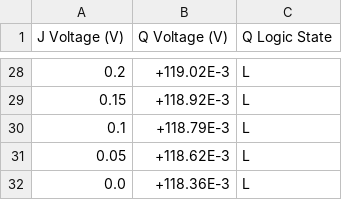
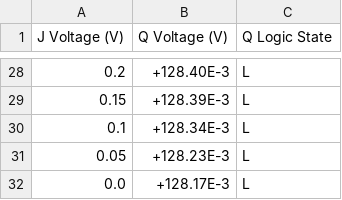
Before and after one commit to JorgeBec/flipflop_characterization_project, a CSV file: voltage_descending_sweep_results.csv, drawn as a sheet; only a part is shown, gaps mark what is left out; the diff covers the shown part only.

```diff
--- a/voltage_descending_sweep_results.csv
+++ b/voltage_descending_sweep_results.csv
@@ -28,5 +28,5 @@ J Voltage (V),Q Voltage (V),Q Logic State
-0.2,+119.02E-3,L
-0.15,+118.92E-3,L
-0.1,+118.79E-3,L
-0.05,+118.62E-3,L
-0.0,+118.36E-3,L
+0.2,+128.40E-3,L
+0.15,+128.39E-3,L
+0.1,+128.34E-3,L
+0.05,+128.23E-3,L
+0.0,+128.17E-3,L
```
Also changed, not shown: 32 edited cells elsewhere in this file, voltage_ascending_sweep_results.csv, 2 other files.
